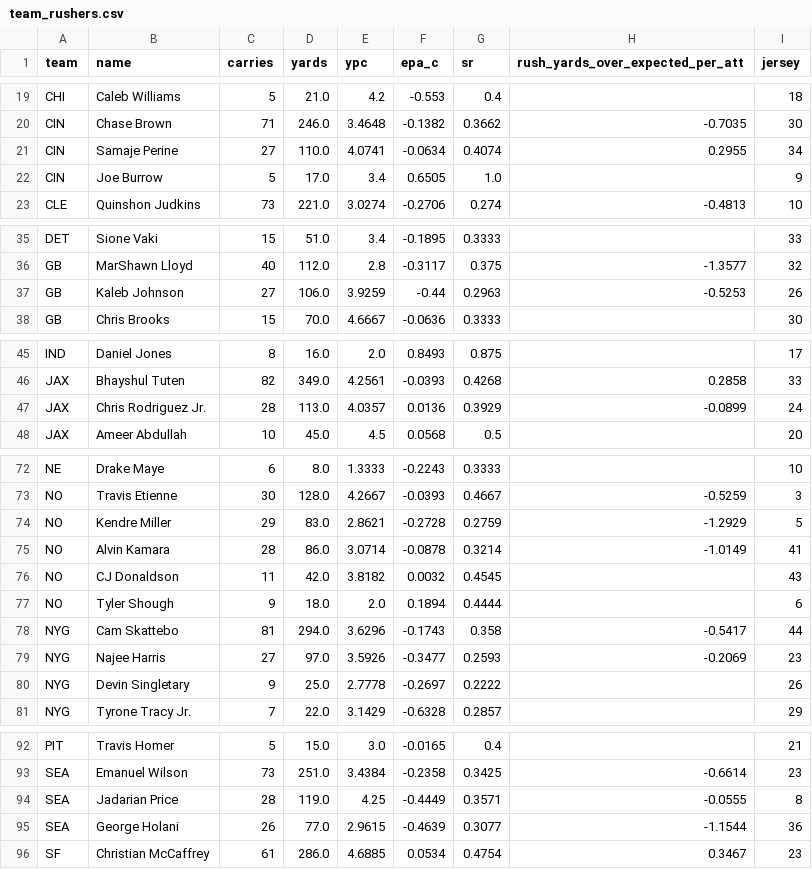
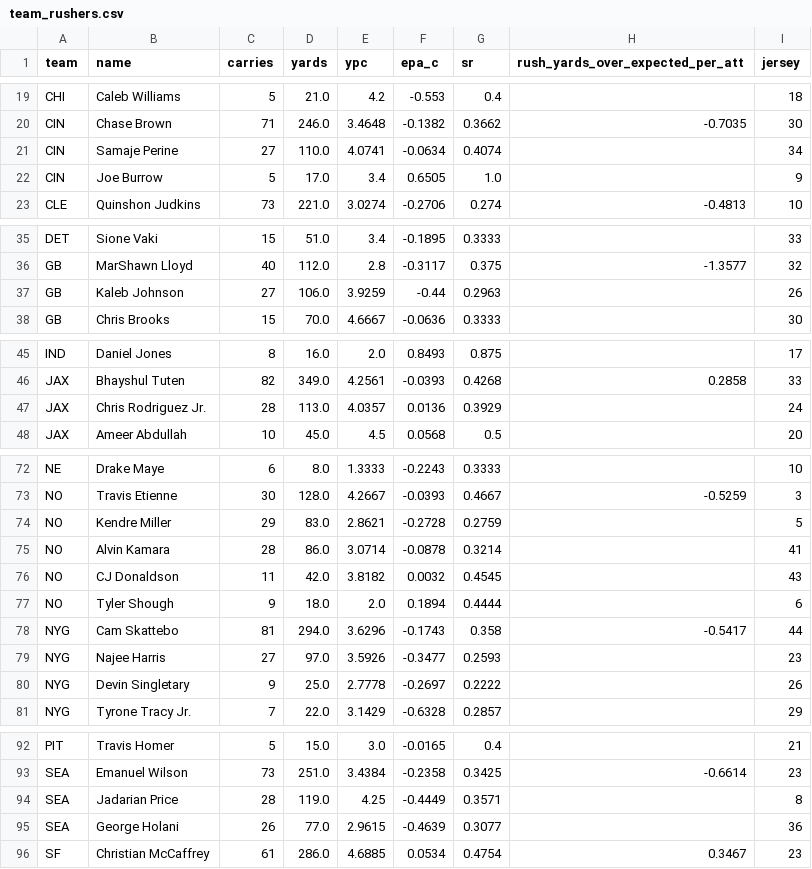
Before and after one commit to mpatricio1/NFL-Stats, a CSV file: data/team_rushers.csv, drawn as a sheet; only a part is shown, gaps mark what is left out; the diff covers the shown part only.

```diff
--- a/data/team_rushers.csv
+++ b/data/team_rushers.csv
@@ -20,3 +20,3 @@ CHI,Caleb Williams,5,21.0,4.2,-0.553,0.4,,18
 CIN,Chase Brown,71,246.0,3.4648,-0.1382,0.3662,-0.7035,30
-CIN,Samaje Perine,27,110.0,4.0741,-0.0634,0.4074,0.2955,34
+CIN,Samaje Perine,27,110.0,4.0741,-0.0634,0.4074,,34
 CIN,Joe Burrow,5,17.0,3.4,0.6505,1.0,,9
@@ -36,3 +36,3 @@ DET,Sione Vaki,15,51.0,3.4,-0.1895,0.3333,,33
 GB,MarShawn Lloyd,40,112.0,2.8,-0.3117,0.375,-1.3577,32
-GB,Kaleb Johnson,27,106.0,3.9259,-0.44,0.2963,-0.5253,26
+GB,Kaleb Johnson,27,106.0,3.9259,-0.44,0.2963,,26
 GB,Chris Brooks,15,70.0,4.6667,-0.0636,0.3333,,30
@@ -46,3 +46,3 @@ IND,Daniel Jones,8,16.0,2.0,0.8493,0.875,,17
 JAX,Bhayshul Tuten,82,349.0,4.2561,-0.0393,0.4268,0.2858,33
-JAX,Chris Rodriguez Jr.,28,113.0,4.0357,0.0136,0.3929,-0.0899,24
+JAX,Chris Rodriguez Jr.,28,113.0,4.0357,0.0136,0.3929,,24
 JAX,Ameer Abdullah,10,45.0,4.5,0.0568,0.5,,20
@@ -73,4 +73,4 @@ NE,Drake Maye,6,8.0,1.3333,-0.2243,0.3333,,10
 NO,Travis Etienne,30,128.0,4.2667,-0.0393,0.4667,-0.5259,3
-NO,Kendre Miller,29,83.0,2.8621,-0.2728,0.2759,-1.2929,5
-NO,Alvin Kamara,28,86.0,3.0714,-0.0878,0.3214,-1.0149,41
+NO,Kendre Miller,29,83.0,2.8621,-0.2728,0.2759,,5
+NO,Alvin Kamara,28,86.0,3.0714,-0.0878,0.3214,,41
 NO,CJ Donaldson,11,42.0,3.8182,0.0032,0.4545,,43
@@ -78,3 +78,3 @@ NO,Tyler Shough,9,18.0,2.0,0.1894,0.4444,,6
 NYG,Cam Skattebo,81,294.0,3.6296,-0.1743,0.358,-0.5417,44
-NYG,Najee Harris,27,97.0,3.5926,-0.3477,0.2593,-0.2069,23
+NYG,Najee Harris,27,97.0,3.5926,-0.3477,0.2593,,23
 NYG,Devin Singletary,9,25.0,2.7778,-0.2697,0.2222,,26
@@ -93,4 +93,4 @@ PIT,Travis Homer,5,15.0,3.0,-0.0165,0.4,,21
 SEA,Emanuel Wilson,73,251.0,3.4384,-0.2358,0.3425,-0.6614,23
-SEA,Jadarian Price,28,119.0,4.25,-0.4449,0.3571,-0.0555,8
-SEA,George Holani,26,77.0,2.9615,-0.4639,0.3077,-1.1544,36
+SEA,Jadarian Price,28,119.0,4.25,-0.4449,0.3571,,8
+SEA,George Holani,26,77.0,2.9615,-0.4639,0.3077,,36
 SF,Christian McCaffrey,61,286.0,4.6885,0.0534,0.4754,0.3467,23
```
Also changed, not shown: 3 edited cells elsewhere in this file, data/qb_pressure_to_sack.csv, data/qbs.csv, 32 other files.
